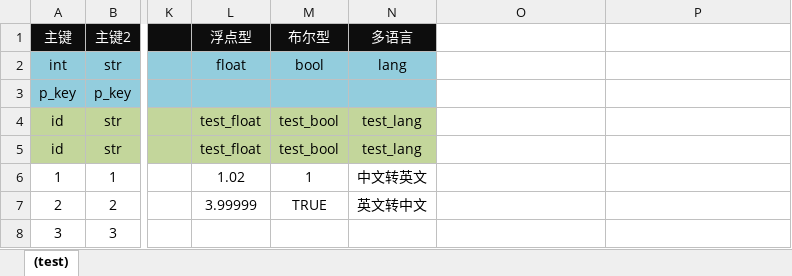
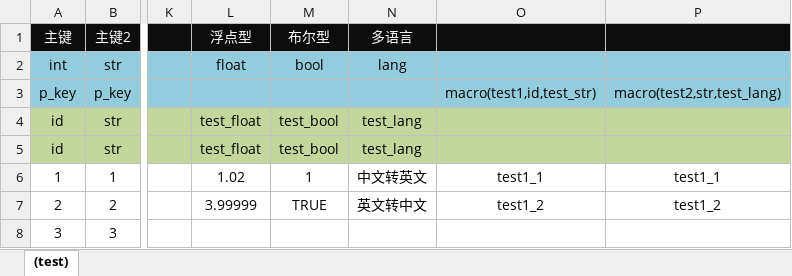
Before and after one commit to dong50252409/cfg_exporter_go, an Excel workbook: samples/configs/测试(test).xlsx, sheet (test), drawn as a sheet; only a part is shown, gaps mark what is left out; values as stored, in another font and other column widths than the file's, no borders; the diff names each change by its address in the sheet, - before the commit and + after, or states it on an @@ line.

```diff
--- a/samples/configs/测试(test).xlsx (sheet (test))
+++ b/samples/configs/测试(test).xlsx (sheet (test))
-O1:P1 fill: none
+O1:P1 fill: #0D0D0D
-O2:P3 fill: none
+O2:P3 fill: #93CDDD
-O3: (empty)
+O3: macro(test1,id,test_str)
-P3: (empty)
+P3: macro(test2,str,test_lang)
-O4:P5 fill: none
+O4:P5 fill: #C3D69B
-O6: (empty)
+O6: test1_1
-P6: (empty)
+P6: test1_1
-O7: (empty)
+O7: test1_2
-P7: (empty)
+P7: test1_2
```
Also changed, not shown: samples/configs/FlatBuffer测试(fbs_test).xlsx, 40 other files.
